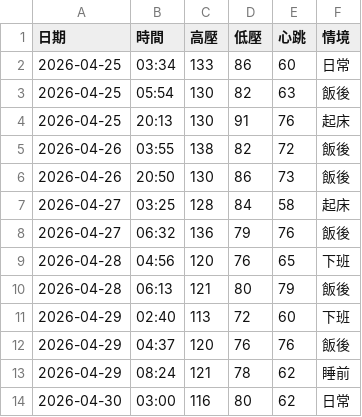
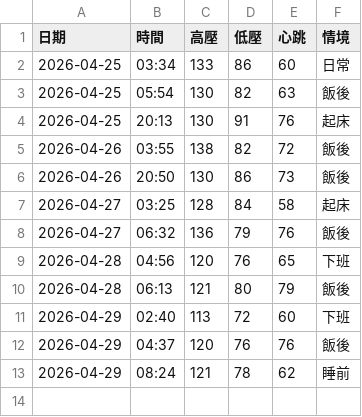
Before and after one commit to nomi53875-byte/health-voice-tracker, a CSV file: data.csv, drawn as a sheet.

Commit message:
Delete Last

```diff
--- a/data.csv
+++ b/data.csv
@@ -13,2 +13 @@
 2026-04-29,08:24,121,78,62,睡前
-2026-04-30,03:00,116,80,62,日常
```
